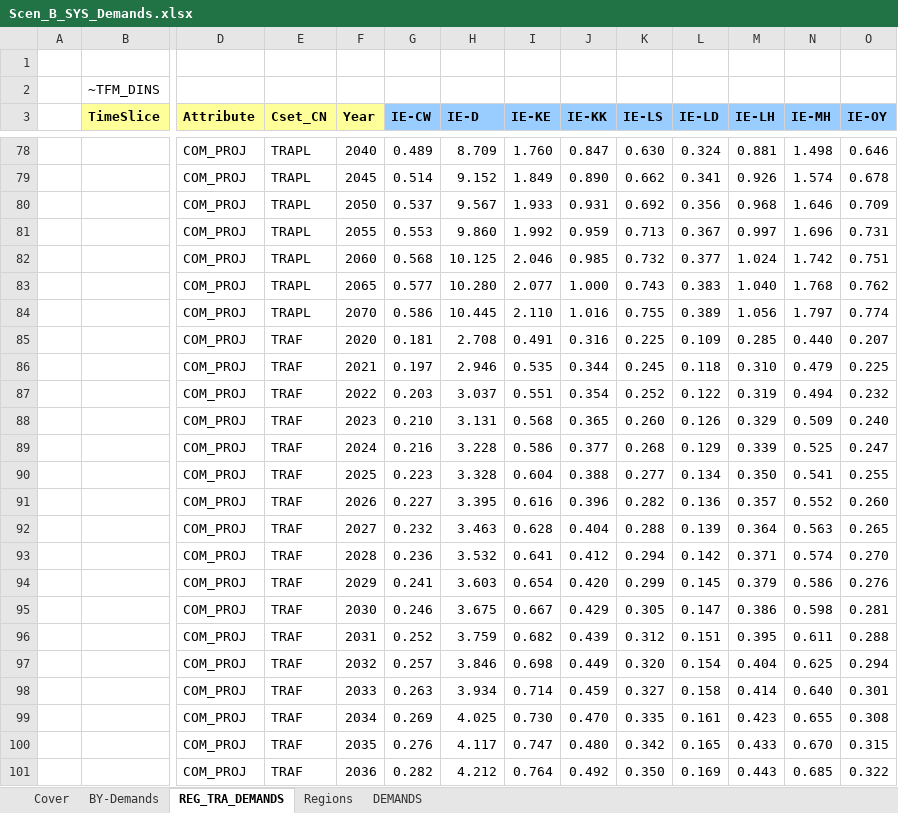
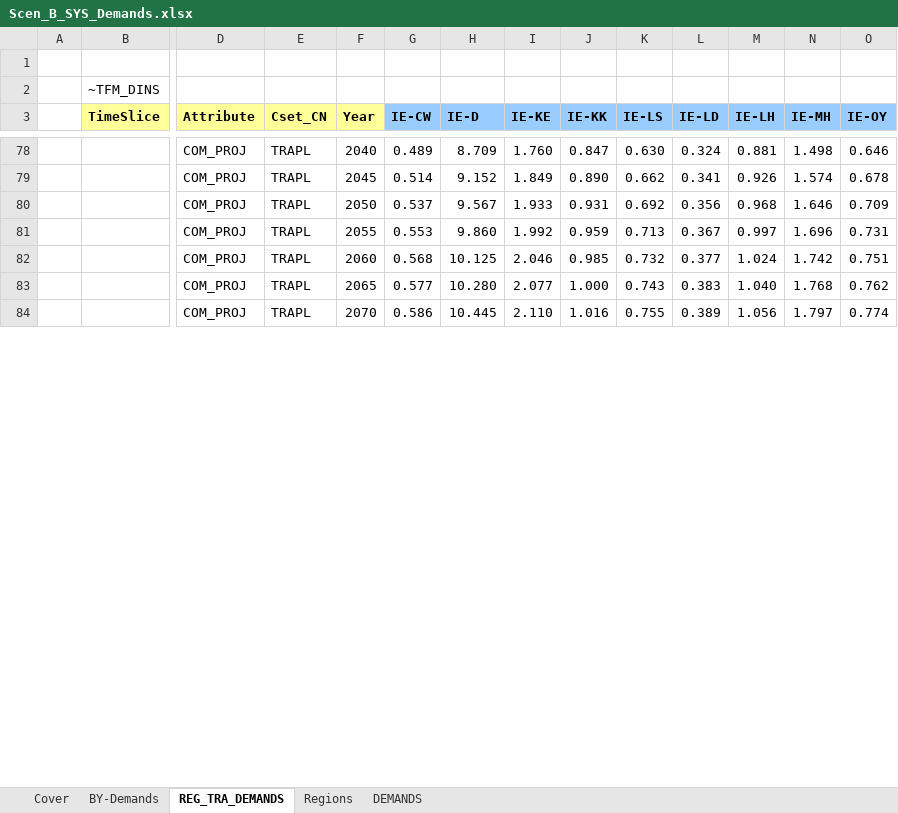
Before and after one commit to MaREI-EPMG/times-ireland-model, an Excel workbook: SuppXLS/Scen_B_SYS_Demands.xlsx, sheet REG_TRA_DEMANDS, drawn as a sheet; only a part is shown, gaps mark what is left out; values as stored, in another font and other column widths than the file's, no borders; removed rows and columns are numbered as before the commit, all else as after; rows hold the shown columns only; the diff covers the shown part only; the diff names each change by its address in the sheet, - before the commit and + after, or states it on an @@ line.

Commit message:
Fix errors due to bad demand specification in RSD and SRV and update fill tables

```diff
--- a/SuppXLS/Scen_B_SYS_Demands.xlsx (sheet REG_TRA_DEMANDS)
+++ b/SuppXLS/Scen_B_SYS_Demands.xlsx (sheet REG_TRA_DEMANDS)
-row 85:  |  | COM_PROJ | TRAF | 2020 | 0.181 | 2.708 | 0.491 | 0.316 | 0.225 | 0.109 | 0.285 | 0.440 | 0.207
-row 86:  |  | COM_PROJ | TRAF | 2021 | 0.197 | 2.946 | 0.535 | 0.344 | 0.245 | 0.118 | 0.310 | 0.479 | 0.225
-row 87:  |  | COM_PROJ | TRAF | 2022 | 0.203 | 3.037 | 0.551 | 0.354 | 0.252 | 0.122 | 0.319 | 0.494 | 0.232
-row 88:  |  | COM_PROJ | TRAF | 2023 | 0.210 | 3.131 | 0.568 | 0.365 | 0.260 | 0.126 | 0.329 | 0.509 | 0.240
-row 89:  |  | COM_PROJ | TRAF | 2024 | 0.216 | 3.228 | 0.586 | 0.377 | 0.268 | 0.129 | 0.339 | 0.525 | 0.247
-row 90:  |  | COM_PROJ | TRAF | 2025 | 0.223 | 3.328 | 0.604 | 0.388 | 0.277 | 0.134 | 0.350 | 0.541 | 0.255
-row 91:  |  | COM_PROJ | TRAF | 2026 | 0.227 | 3.395 | 0.616 | 0.396 | 0.282 | 0.136 | 0.357 | 0.552 | 0.260
-row 92:  |  | COM_PROJ | TRAF | 2027 | 0.232 | 3.463 | 0.628 | 0.404 | 0.288 | 0.139 | 0.364 | 0.563 | 0.265
-row 93:  |  | COM_PROJ | TRAF | 2028 | 0.236 | 3.532 | 0.641 | 0.412 | 0.294 | 0.142 | 0.371 | 0.574 | 0.270
-row 94:  |  | COM_PROJ | TRAF | 2029 | 0.241 | 3.603 | 0.654 | 0.420 | 0.299 | 0.145 | 0.379 | 0.586 | 0.276
-row 95:  |  | COM_PROJ | TRAF | 2030 | 0.246 | 3.675 | 0.667 | 0.429 | 0.305 | 0.147 | 0.386 | 0.598 | 0.281
-row 96:  |  | COM_PROJ | TRAF | 2031 | 0.252 | 3.759 | 0.682 | 0.439 | 0.312 | 0.151 | 0.395 | 0.611 | 0.288
-row 97:  |  | COM_PROJ | TRAF | 2032 | 0.257 | 3.846 | 0.698 | 0.449 | 0.320 | 0.154 | 0.404 | 0.625 | 0.294
-row 98:  |  | COM_PROJ | TRAF | 2033 | 0.263 | 3.934 | 0.714 | 0.459 | 0.327 | 0.158 | 0.414 | 0.640 | 0.301
-row 99:  |  | COM_PROJ | TRAF | 2034 | 0.269 | 4.025 | 0.730 | 0.470 | 0.335 | 0.161 | 0.423 | 0.655 | 0.308
-row 100:  |  | COM_PROJ | TRAF | 2035 | 0.276 | 4.117 | 0.747 | 0.480 | 0.342 | 0.165 | 0.433 | 0.670 | 0.315
-row 101:  |  | COM_PROJ | TRAF | 2036 | 0.282 | 4.212 | 0.764 | 0.492 | 0.350 | 0.169 | 0.443 | 0.685 | 0.322
```
Also changed, not shown: 27 added rows and 10 removed rows elsewhere in this sheet, sheet BY-Demands, sheet DEMANDS, charts or pictures, SubRES_TMPL/SubRES_RSD_NewTechs_Trans.xlsx, SuppXLS/Scen_SYS_Demands_LED.xlsx.
